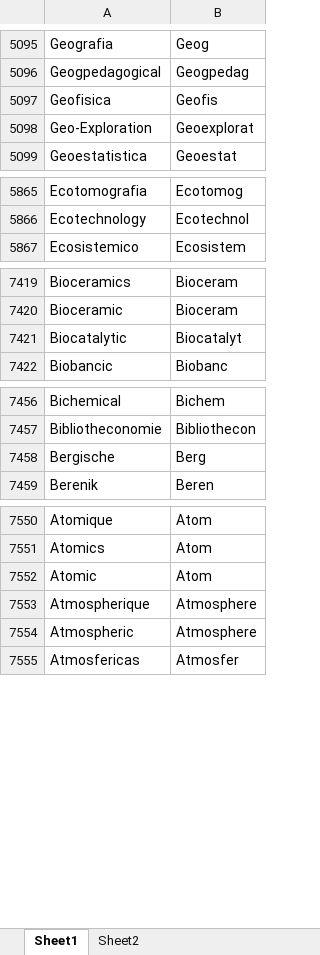
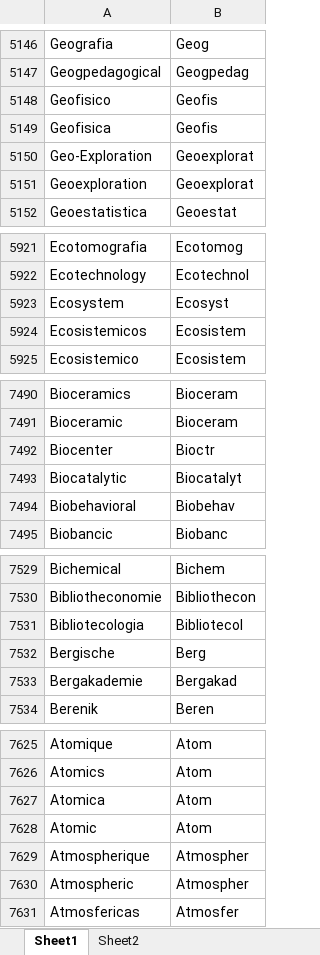
Before and after one commit to thiyagu1993/com.thiyagu.tool, an Excel workbook: Author&Address_all/src/source_excel/resource_db.xlsx, sheet Sheet1, drawn as a sheet; only a part is shown, gaps mark what is left out; values as stored, in another font and other column widths than the file's, no borders; addresses are those after the commit; the diff covers the shown part only; the diff names each change by its address in the sheet, - before the commit and + after, or states it on an @@ line.

```diff
--- a/Author&Address_all/src/source_excel/resource_db.xlsx (sheet Sheet1)
+++ b/Author&Address_all/src/source_excel/resource_db.xlsx (sheet Sheet1)
+row 5148: Geofisico | Geofis
+row 5151: Geoexploration | Geoexplorat
+row 5923: Ecosystem | Ecosyst
+row 5924: Ecosistemicos | Ecosistem
+row 7492: Biocenter | Bioctr
+row 7494: Biobehavioral | Biobehav
+row 7531: Bibliotecologia | Bibliotecol
+row 7533: Bergakademie | Bergakad
+row 7627: Atomica | Atom
-B7629:B7630: Atmosphere
+B7629:B7630: Atmospher
```
Also changed, not shown: 77 added rows, 1 removed row and 1 edited cell elsewhere in this sheet, 1 other file.
